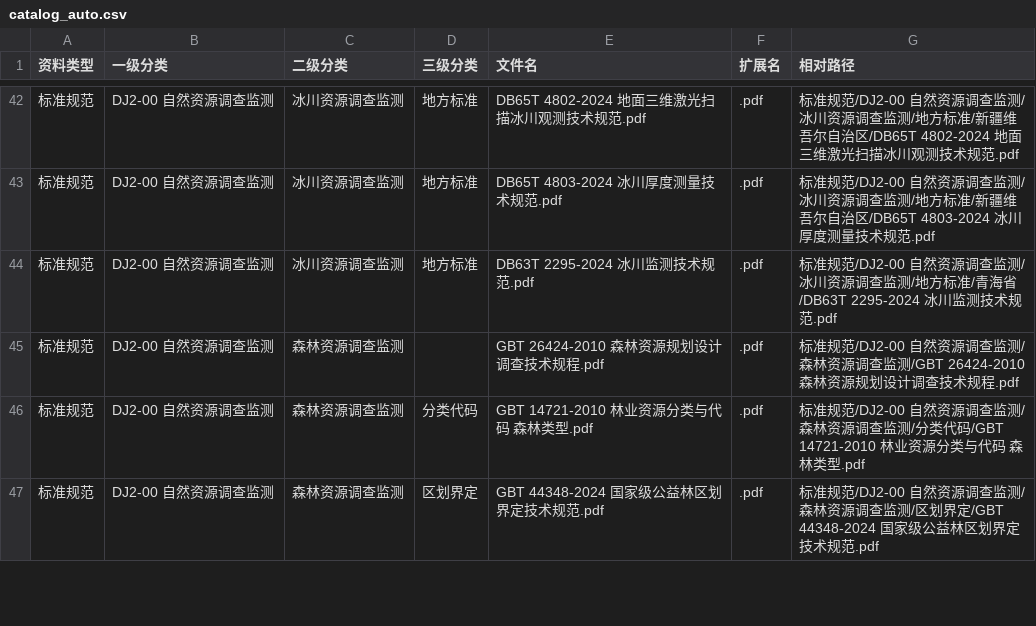
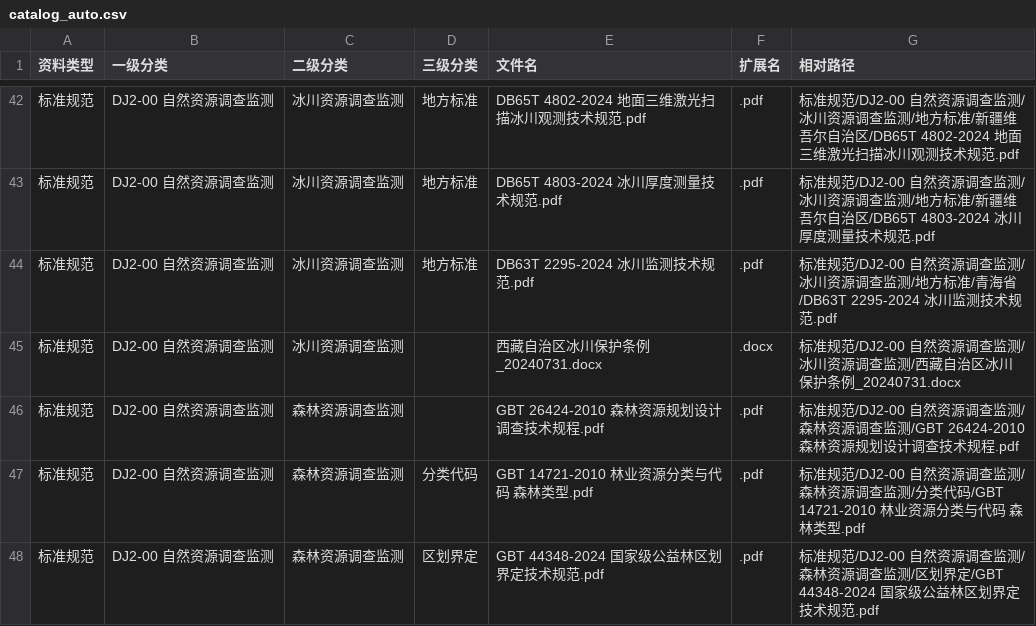
Before and after one commit to zhangyhrs/Natural-Resources-Standards-and-Specifications, a CSV file: catalog_auto.csv, drawn as a sheet; only a part is shown, gaps mark what is left out.

```diff
--- a/catalog_auto.csv
+++ b/catalog_auto.csv
@@ -44,2 +44,3 @@
 标准规范,DJ2-00 自然资源调查监测,冰川资源调查监测,地方标准,DB63T 2295-2024 冰川监测技术规范.pdf,.pdf,标准规范/DJ2-00 自然资源调查监测/冰川资源调查监测/地方标准/青海省/DB63T 2295-2024 冰川监测技术规范.pdf
+标准规范,DJ2-00 自然资源调查监测,冰川资源调查监测,,西藏自治区冰川保护条例_20240731.docx,.docx,标准规范/DJ2-00 自然资源调查监测/冰川资源调查监测/西藏自治区冰川保护条例_20240731.docx
 标准规范,DJ2-00 自然资源调查监测,森林资源调查监测,,GBT 26424-2010 森林资源规划设计调查技术规程.pdf,.pdf,标准规范/DJ2-00 自然资源调查监测/森林资源调查监测/GBT 26424-2010 森林资源规划设计调查技术规程.pdf
```
Also changed, not shown: 6 other files.
